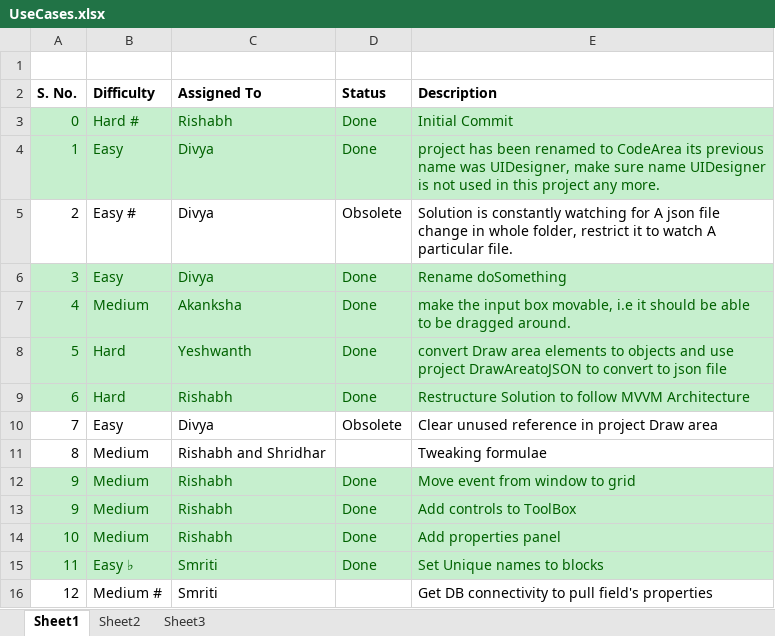
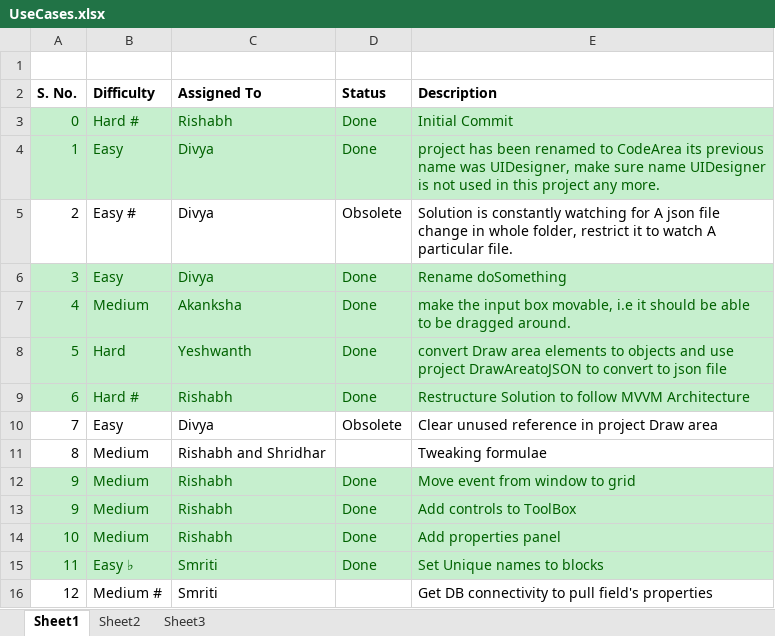
Before and after one commit to RishabhKatiyar/UIDesigner-Repository, an Excel workbook: UseCases.xlsx, sheet Sheet1, drawn as a sheet; values as stored, in another font and other column widths than the file's, no borders; the diff names each change by its address in the sheet, - before the commit and + after, or states it on an @@ line.

Commit message:
Status Update

```diff
--- a/UseCases.xlsx (sheet Sheet1)
+++ b/UseCases.xlsx (sheet Sheet1)
-B9 (Difficulty): Hard
+B9 (Difficulty): Hard #
```
Also changed, not shown: 5 other files.
